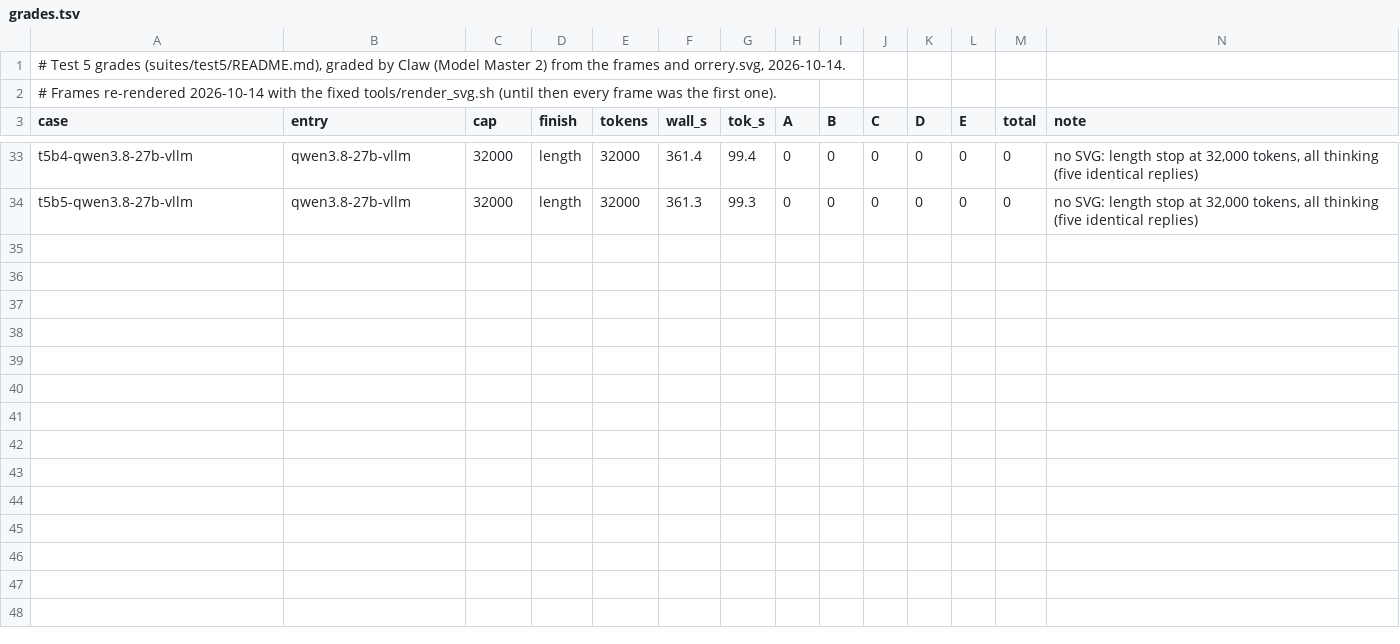
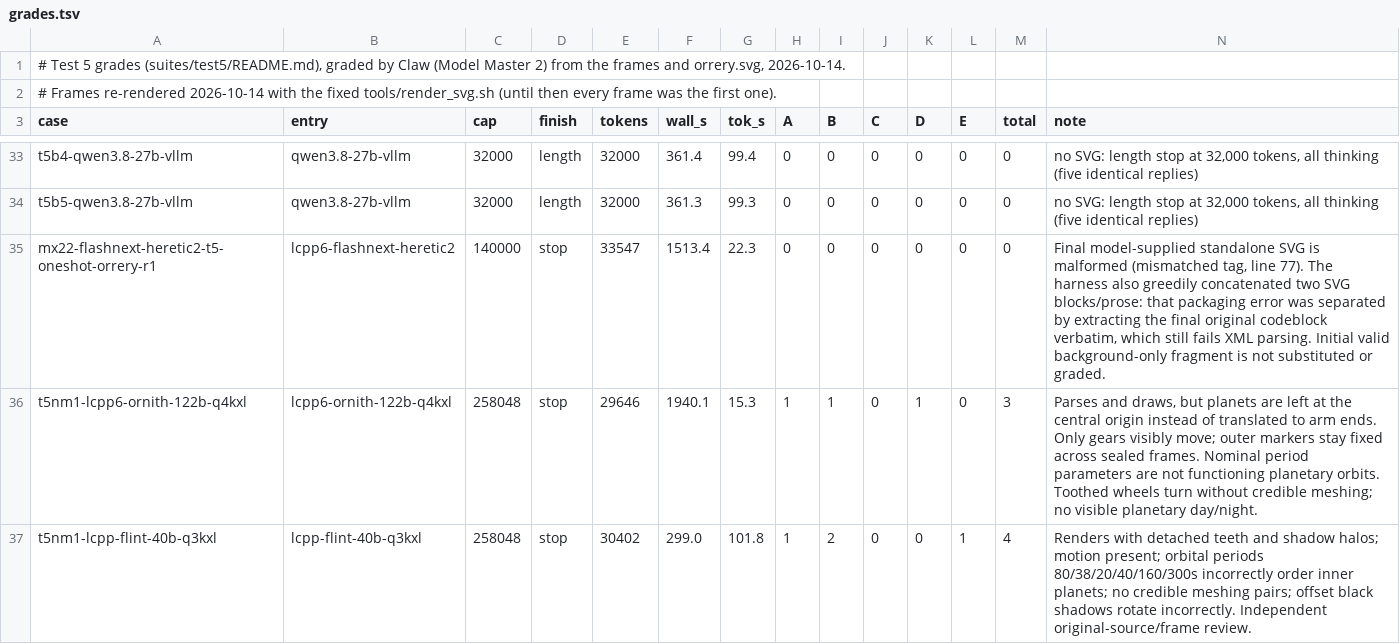
Before and after one commit to alexderz/agentic-model-testing, a TSV file: oneshots/orrery/grades.tsv, drawn as a sheet; only a part is shown, gaps mark what is left out; the diff names each change by its address in the sheet, - before the commit and + after, or states it on an @@ line.

Commit message:
Site data to 2026-10-25: matrix results from 2026-10-22 on (Heretic 2, Orca uncensored, Ornith 122B, Defiance), Titan GPU-unlock A/B, six graded one-shots (Flint, Ornith, Heretic 2); deep.json fixes from review; generated time from history.json

```diff
--- a/oneshots/orrery/grades.tsv
+++ b/oneshots/orrery/grades.tsv
+row 35: mx22-flashnext-heretic2-t5-oneshot-orrery-r1 | lcpp6-flashnext-heretic2 | 140000 | stop | 33547 | 1513.4 | 22.3 | 0 | 0 | 0 | 0 | 0 | 0 | Final model-supplied standalone SVG is malformed (mismatched tag, line 77). The harness also greedily concatenated two SVG blocks/prose: that packaging error was separated by extracting the final original codeblock verbatim, which still fails XML parsing. Initial valid background-only fragment is not substituted or graded.
+row 36: t5nm1-lcpp6-ornith-122b-q4kxl | lcpp6-ornith-122b-q4kxl | 258048 | stop | 29646 | 1940.1 | 15.3 | 1 | 1 | 0 | 1 | 0 | 3 | Parses and draws, but planets are left at the central origin instead of translated to arm ends. Only gears visibly move; outer markers stay fixed across sealed frames. Nominal period parameters are not functioning planetary orbits. Toothed wheels turn without credible meshing; no visible planetary day/night.
+row 37: t5nm1-lcpp-flint-40b-q3kxl | lcpp-flint-40b-q3kxl | 258048 | stop | 30402 | 299.0 | 101.8 | 1 | 2 | 0 | 0 | 1 | 4 | Renders with detached teeth and shadow halos; motion present; orbital periods 80/38/20/40/160/300s incorrectly order inner planets; no credible meshing pairs; offset black shadows rotate incorrectly. Independent original-source/frame review.
```
Also changed, not shown: oneshots/pagoda/grades.tsv, 55 other files.
